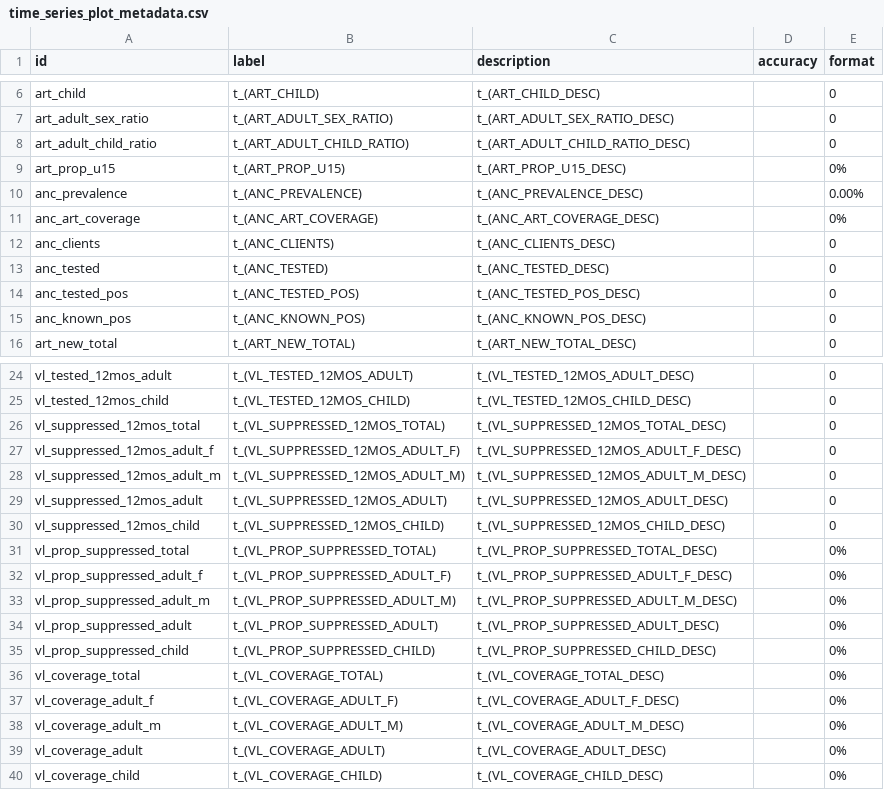
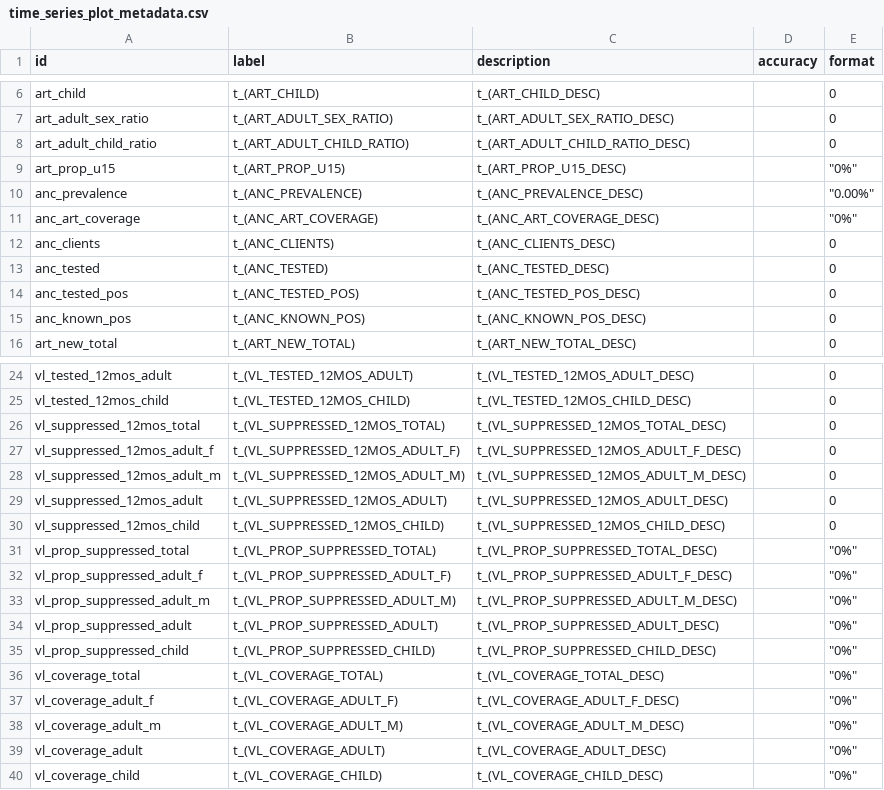
Before and after one commit to mrc-ide/naomi, a CSV file: inst/metadata/time_series_plot_metadata.csv, drawn as a sheet; only a part is shown, gaps mark what is left out.

Commit message:
Add regression test for input time series metadata

```diff
--- a/inst/metadata/time_series_plot_metadata.csv
+++ b/inst/metadata/time_series_plot_metadata.csv
@@ -8,5 +8,5 @@ art_adult_sex_ratio,t_(ART_ADULT_SEX_RATIO),t_(ART_ADULT_SEX_RATIO_DESC),,0
 art_adult_child_ratio,t_(ART_ADULT_CHILD_RATIO),t_(ART_ADULT_CHILD_RATIO_DESC),,0
-art_prop_u15,t_(ART_PROP_U15),t_(ART_PROP_U15_DESC),,0%
-anc_prevalence,t_(ANC_PREVALENCE),t_(ANC_PREVALENCE_DESC),,0.00%
-anc_art_coverage,t_(ANC_ART_COVERAGE),t_(ANC_ART_COVERAGE_DESC),,0%
+art_prop_u15,t_(ART_PROP_U15),t_(ART_PROP_U15_DESC),,"""0%"""
+anc_prevalence,t_(ANC_PREVALENCE),t_(ANC_PREVALENCE_DESC),,"""0.00%"""
+anc_art_coverage,t_(ANC_ART_COVERAGE),t_(ANC_ART_COVERAGE_DESC),,"""0%"""
 anc_clients,t_(ANC_CLIENTS),t_(ANC_CLIENTS_DESC),,0
@@ -30,11 +30,11 @@ vl_suppressed_12mos_adult,t_(VL_SUPPRESSED_12MOS_ADULT),t_(VL_SUPPRESSED_12MOS_A
 vl_suppressed_12mos_child,t_(VL_SUPPRESSED_12MOS_CHILD),t_(VL_SUPPRESSED_12MOS_CHILD_DESC),,0
-vl_prop_suppressed_total,t_(VL_PROP_SUPPRESSED_TOTAL),t_(VL_PROP_SUPPRESSED_TOTAL_DESC),,0%
-vl_prop_suppressed_adult_f,t_(VL_PROP_SUPPRESSED_ADULT_F),t_(VL_PROP_SUPPRESSED_ADULT_F_DESC),,0%
-vl_prop_suppressed_adult_m,t_(VL_PROP_SUPPRESSED_ADULT_M),t_(VL_PROP_SUPPRESSED_ADULT_M_DESC),,0%
-vl_prop_suppressed_adult,t_(VL_PROP_SUPPRESSED_ADULT),t_(VL_PROP_SUPPRESSED_ADULT_DESC),,0%
-vl_prop_suppressed_child,t_(VL_PROP_SUPPRESSED_CHILD),t_(VL_PROP_SUPPRESSED_CHILD_DESC),,0%
-vl_coverage_total,t_(VL_COVERAGE_TOTAL),t_(VL_COVERAGE_TOTAL_DESC),,0%
-vl_coverage_adult_f,t_(VL_COVERAGE_ADULT_F),t_(VL_COVERAGE_ADULT_F_DESC),,0%
-vl_coverage_adult_m,t_(VL_COVERAGE_ADULT_M),t_(VL_COVERAGE_ADULT_M_DESC),,0%
-vl_coverage_adult,t_(VL_COVERAGE_ADULT),t_(VL_COVERAGE_ADULT_DESC),,0%
-vl_coverage_child,t_(VL_COVERAGE_CHILD),t_(VL_COVERAGE_CHILD_DESC),,0%
+vl_prop_suppressed_total,t_(VL_PROP_SUPPRESSED_TOTAL),t_(VL_PROP_SUPPRESSED_TOTAL_DESC),,"""0%"""
+vl_prop_suppressed_adult_f,t_(VL_PROP_SUPPRESSED_ADULT_F),t_(VL_PROP_SUPPRESSED_ADULT_F_DESC),,"""0%"""
+vl_prop_suppressed_adult_m,t_(VL_PROP_SUPPRESSED_ADULT_M),t_(VL_PROP_SUPPRESSED_ADULT_M_DESC),,"""0%"""
+vl_prop_suppressed_adult,t_(VL_PROP_SUPPRESSED_ADULT),t_(VL_PROP_SUPPRESSED_ADULT_DESC),,"""0%"""
+vl_prop_suppressed_child,t_(VL_PROP_SUPPRESSED_CHILD),t_(VL_PROP_SUPPRESSED_CHILD_DESC),,"""0%"""
+vl_coverage_total,t_(VL_COVERAGE_TOTAL),t_(VL_COVERAGE_TOTAL_DESC),,"""0%"""
+vl_coverage_adult_f,t_(VL_COVERAGE_ADULT_F),t_(VL_COVERAGE_ADULT_F_DESC),,"""0%"""
+vl_coverage_adult_m,t_(VL_COVERAGE_ADULT_M),t_(VL_COVERAGE_ADULT_M_DESC),,"""0%"""
+vl_coverage_adult,t_(VL_COVERAGE_ADULT),t_(VL_COVERAGE_ADULT_DESC),,"""0%"""
+vl_coverage_child,t_(VL_COVERAGE_CHILD),t_(VL_COVERAGE_CHILD_DESC),,"""0%"""
```
Also changed, not shown: 4 other files.
